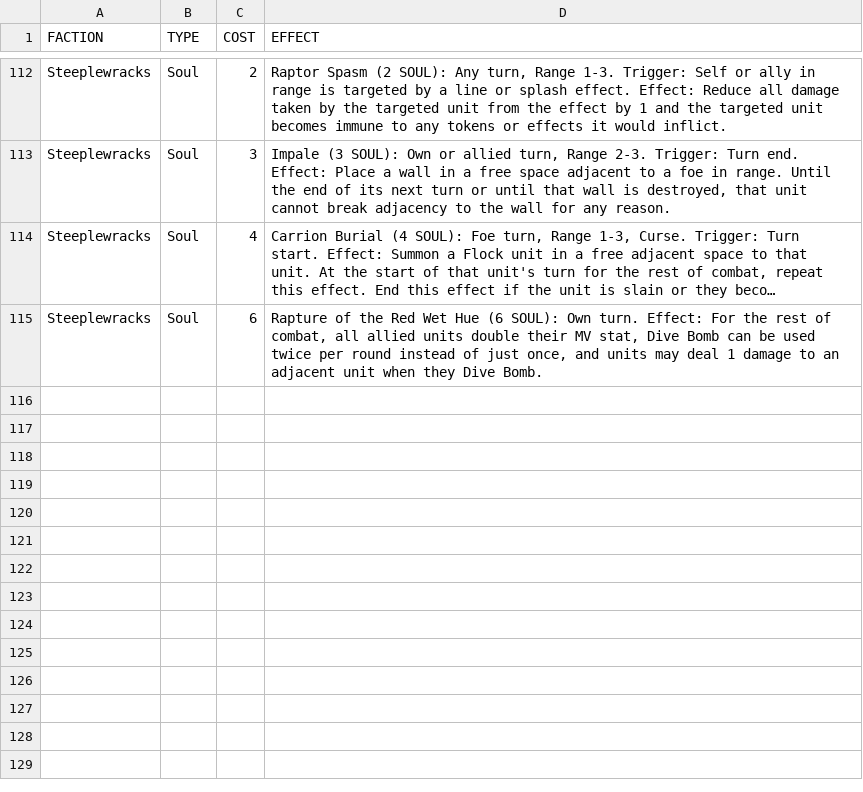
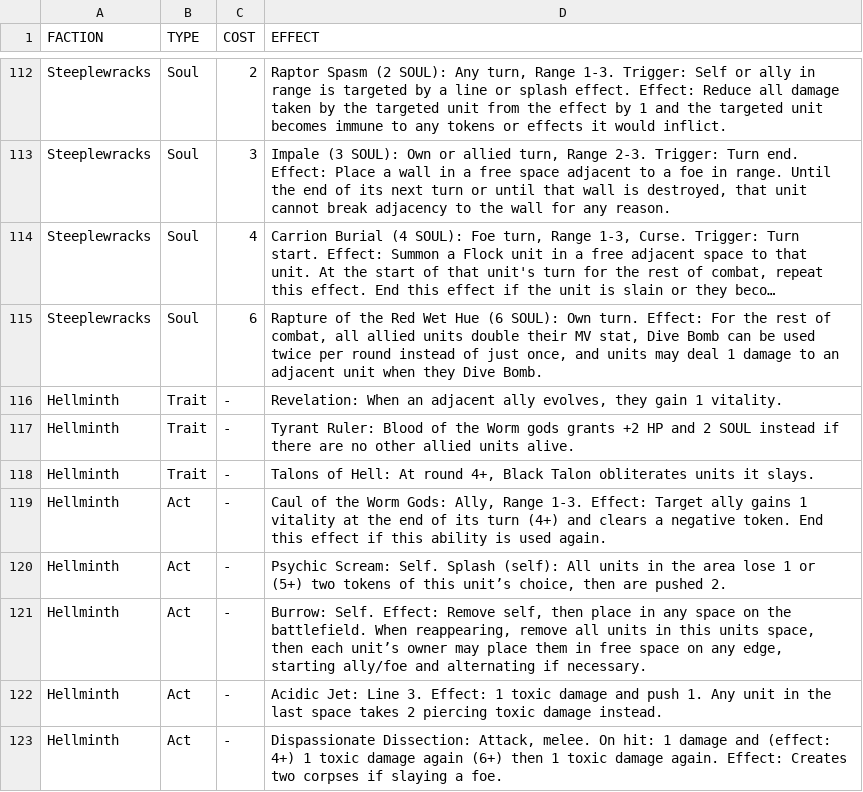
Before and after one commit to P1nkL1on/maleghast_volvadani, a TSV file: units/necromancer_upgrades.tsv, drawn as a sheet; only a part is shown, gaps mark what is left out; long unchanged cells end in …; the diff covers the shown part only; the diff names each change by its address in the sheet, - before the commit and + after, or states it on an @@ line.

Commit message:
hell/merc

```diff
--- a/units/necromancer_upgrades.tsv
+++ b/units/necromancer_upgrades.tsv
+row 116: Hellminth | Trait | - | Revelation: When an adjacent ally evolves, they gain 1 vitality.
+row 117: Hellminth | Trait | - | Tyrant Ruler: Blood of the Worm gods grants +2 HP and 2 SOUL instead if there are no other allied units alive.
+row 118: Hellminth | Trait | - | Talons of Hell: At round 4+, Black Talon obliterates units it slays.
+row 119: Hellminth | Act | - | Caul of the Worm Gods: Ally, Range 1-3. Effect: Target ally gains 1 vitality at the end of its turn (4+) and clears a negative token. End this effect if this ability is used again.
+row 120: Hellminth | Act | - | Psychic Scream: Self. Splash (self): All units in the area lose 1 or (5+) two tokens of this unit’s choice, then are pushed 2.
+row 121: Hellminth | Act | - | Burrow: Self. Effect: Remove self, then place in any space on the battlefield. When reappearing, remove all units in this units space, then each unit’s owner may place them in free space on any edge, starting ally/foe and alternating if necessary.
+row 122: Hellminth | Act | - | Acidic Jet: Line 3. Effect: 1 toxic damage and push 1. Any unit in the last space takes 2 piercing toxic damage instead.
+row 123: Hellminth | Act | - | Dispassionate Dissection: Attack, melee. On hit: 1 damage and (effect: 4+) 1 toxic damage again (6+) then 1 toxic damage again. Effect: Creates two corpses if slaying a foe.
```
Also changed, not shown: 8 added rows and 13 edited cells elsewhere in this file, 7 other files.
